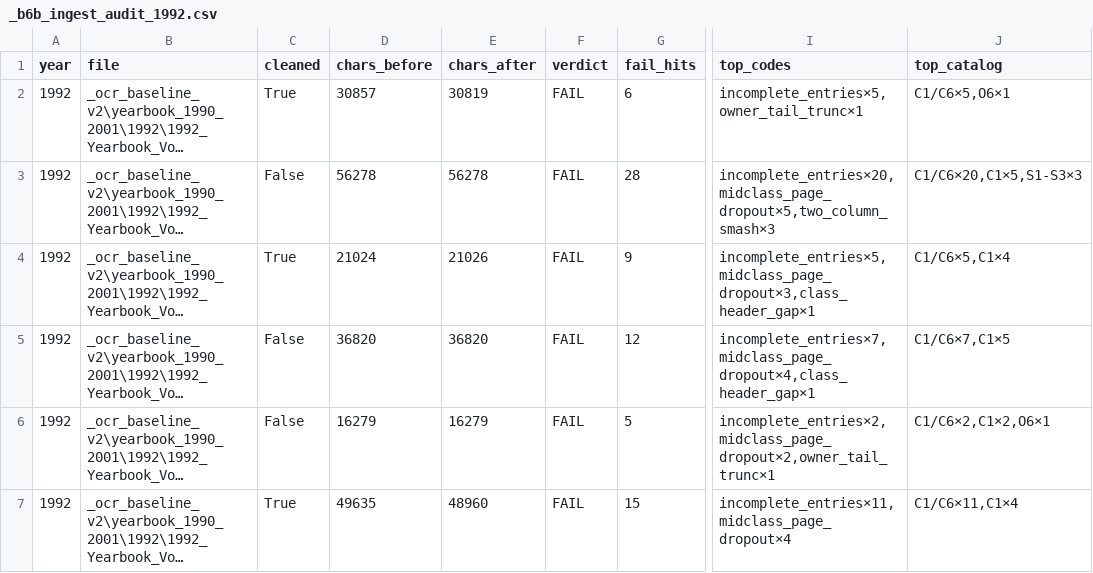
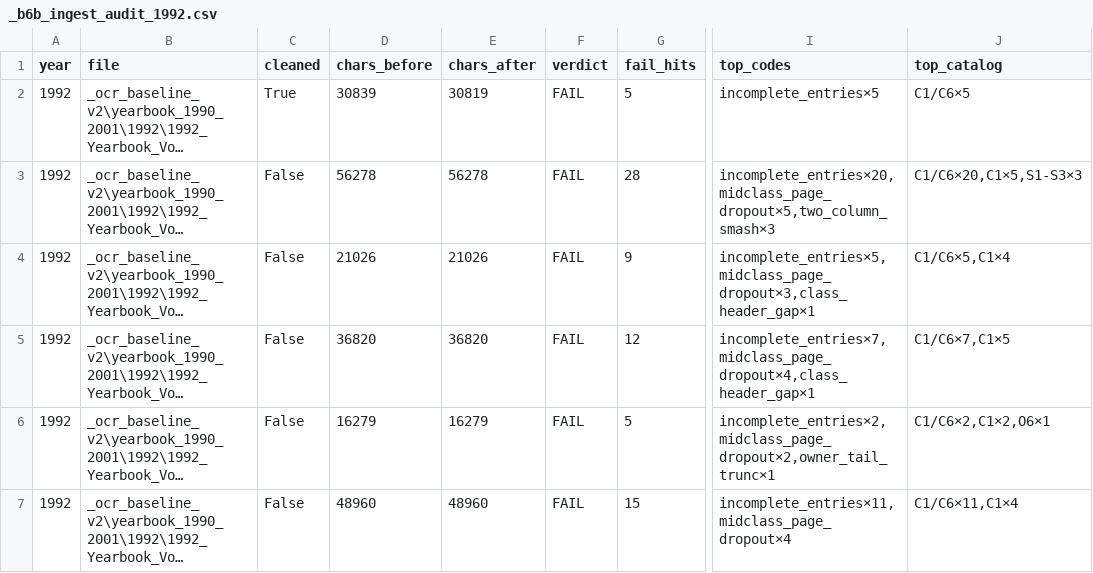
Before and after one commit to mwtorq/jrtca_results, a CSV file: _b6b_ingest_audit_1992.csv, drawn as a sheet; only a part is shown, gaps mark what is left out; long unchanged cells end in …; the diff names each change by its address in the sheet, - before the commit and + after, or states it on an @@ line.

Commit message:
Clear 1992 Doc 212153 owner-tail trunc from PDF OCR.
Farmcliff Razzelle of Hopdiggity owner filled; B6b 1992 rewritten.

```diff
--- a/_b6b_ingest_audit_1992.csv
+++ b/_b6b_ingest_audit_1992.csv
-D2 (chars_before): 30857
+D2 (chars_before): 30839
-G2 (fail_hits): 6
+G2 (fail_hits): 5
-I2 (top_codes): incomplete_entries×5,owner_tail_trunc×1
+I2 (top_codes): incomplete_entries×5
-J2 (top_catalog): C1/C6×5,O6×1
+J2 (top_catalog): C1/C6×5
-C4 (cleaned): True
+C4 (cleaned): False
-D4 (chars_before): 21024
+D4 (chars_before): 21026
-C7 (cleaned): True
+C7 (cleaned): False
-D7 (chars_before): 49635
+D7 (chars_before): 48960
```
Also changed, not shown: 5 other files.
